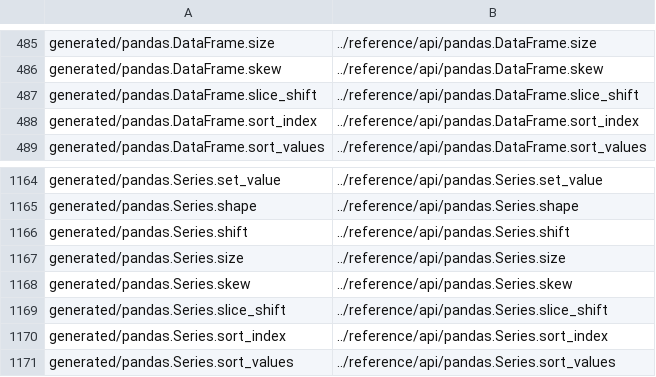
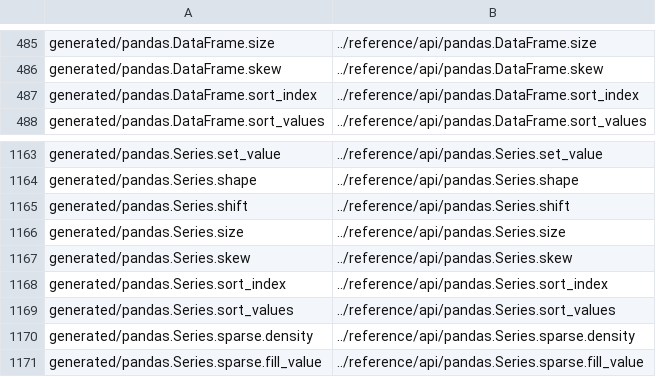
Before and after one commit to romnickmendozaramos-lab/transaction_data_processing, a CSV file: doc/redirects.csv, drawn as a sheet; only a part is shown, gaps mark what is left out; the shorter side is filled out with more unchanged rows.

Commit message:
DEPR: enforce deprecation of slice_shift (#49271)

```diff
--- a/doc/redirects.csv
+++ b/doc/redirects.csv
@@ -486,3 +486,2 @@ generated/pandas.DataFrame.size,../reference/api/pandas.DataFrame.size
 generated/pandas.DataFrame.skew,../reference/api/pandas.DataFrame.skew
-generated/pandas.DataFrame.slice_shift,../reference/api/pandas.DataFrame.slice_shift
 generated/pandas.DataFrame.sort_index,../reference/api/pandas.DataFrame.sort_index
@@ -1168,3 +1167,2 @@ generated/pandas.Series.size,../reference/api/pandas.Series.size
 generated/pandas.Series.skew,../reference/api/pandas.Series.skew
-generated/pandas.Series.slice_shift,../reference/api/pandas.Series.slice_shift
 generated/pandas.Series.sort_index,../reference/api/pandas.Series.sort_index
```
Also changed, not shown: 5 other files.
